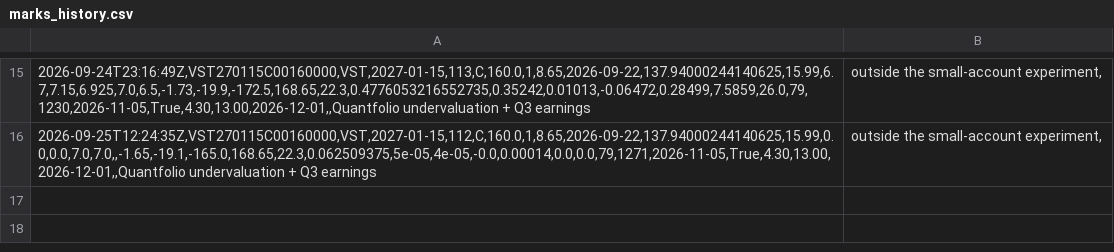
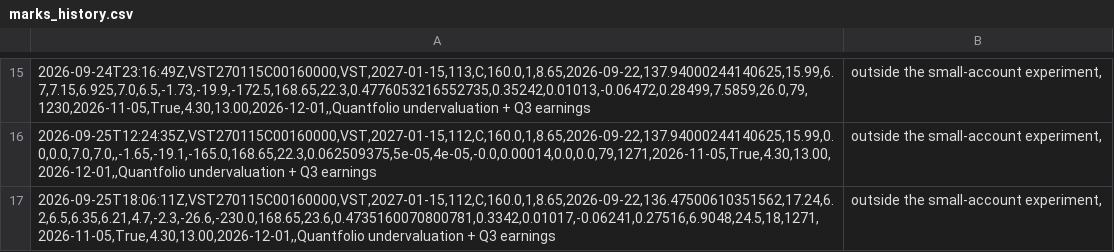
Before and after one commit to QuinnyXu/quantfolio-options, a CSV file: marks_history.csv, drawn as a sheet; only a part is shown, gaps mark what is left out; the diff names each change by its address in the sheet, - before the commit and + after, or states it on an @@ line.

Commit message:
data: 2026-09-25T18:06Z

```diff
--- a/marks_history.csv
+++ b/marks_history.csv
+row 17: 2026-09-25T18:06:11Z,VST270115C00160000,VST,2027-01-15,112,C,160.0,1,8.65,2026-09-22,136.47500610351562,17.24,6.2,6.5,6.35,6.21,4.7,-2.3,-26.6,-230.0,168.65,23.6,0.4735160070800781,0.3342,0.01017,-0.06241,0.27516,6.9048,24.5,18,1271,2026-11-05,True,4.30,13.00,2026-12-01,,Quantfolio undervaluation + Q3 earnings | outside the small-account experiment,
```
Also changed, not shown: marks.csv, 13 other files.
